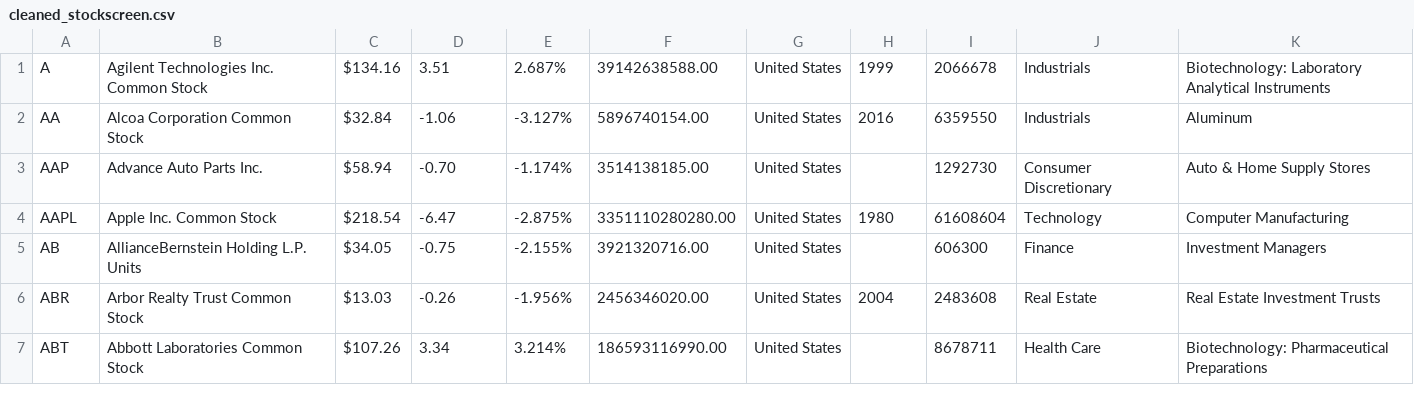
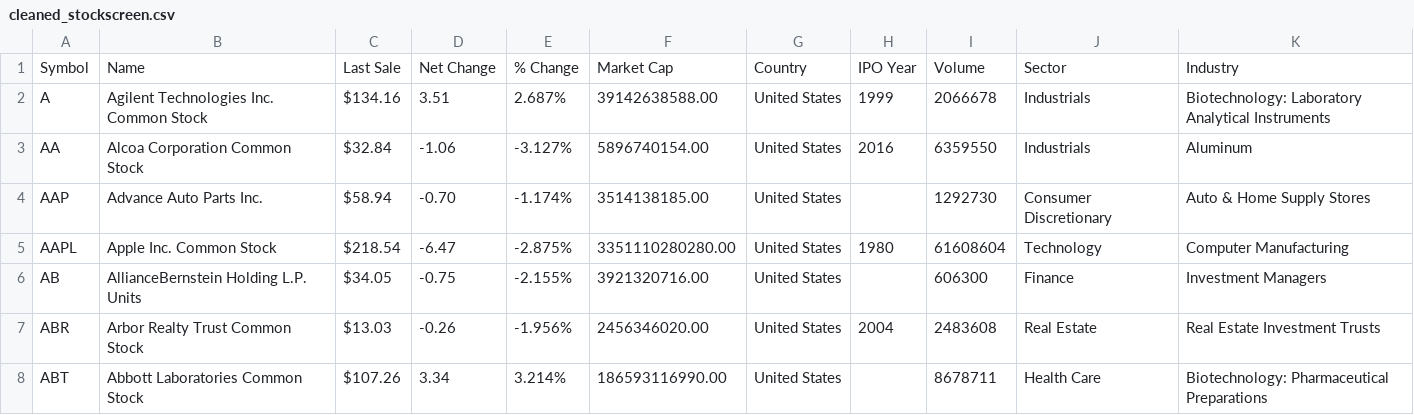
Before and after one commit to danielcodelavin/MoneyTrainer, a CSV file: cleaned_stockscreen.csv, drawn as a sheet; only a part is shown.

```diff
--- a/cleaned_stockscreen.csv
+++ b/cleaned_stockscreen.csv
@@ -1 +1,2 @@
+Symbol,Name,Last Sale,Net Change,% Change,Market Cap,Country,IPO Year,Volume,Sector,Industry
 A,Agilent Technologies Inc. Common Stock,$134.16,3.51,2.687%,39142638588.00,United States,1999,2066678,Industrials,Biotechnology: Laboratory Analytical Instruments
```
Also changed, not shown: 15 other files.
